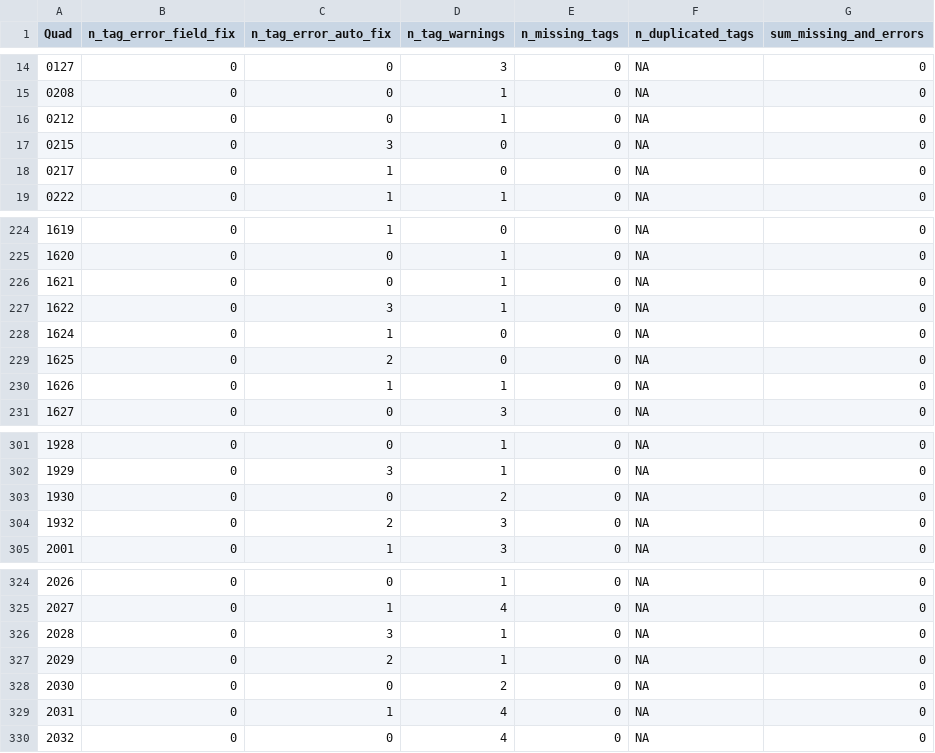
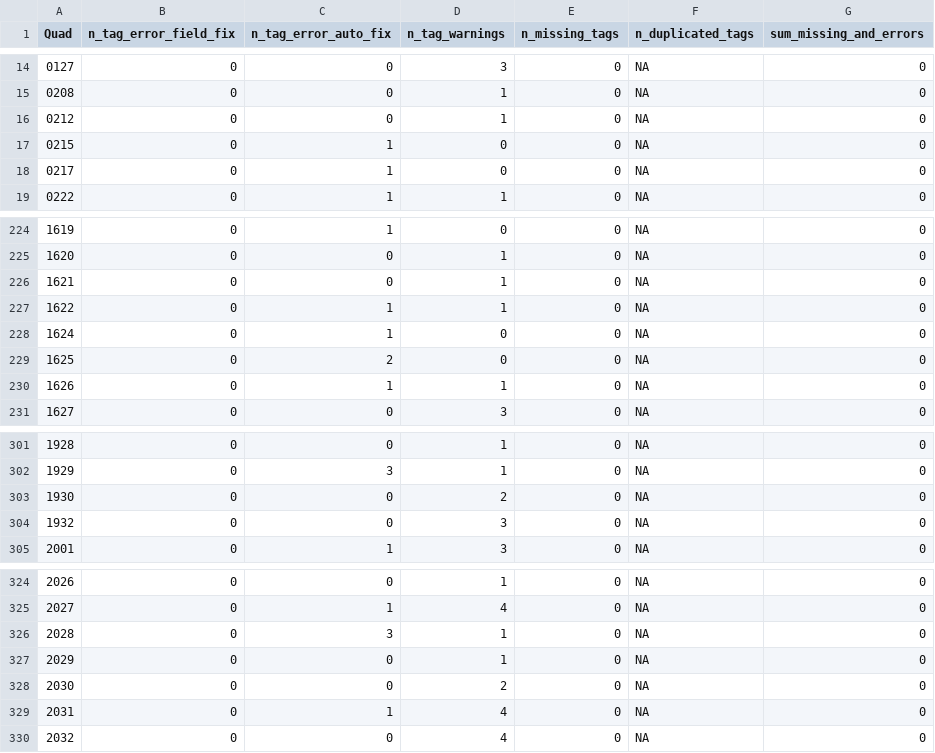
Before and after one commit to SCBI-ForestGEO/SCBImortality, a CSV file: testthat/reports/quadrat_n_errors_summary.csv, drawn as a sheet; only a part is shown, gaps mark what is left out.

```diff
--- a/testthat/reports/quadrat_n_errors_summary.csv
+++ b/testthat/reports/quadrat_n_errors_summary.csv
@@ -16,3 +16,3 @@
 "0212",0,0,1,0,NA,0
-"0215",0,3,0,0,NA,0
+"0215",0,1,0,0,NA,0
 "0217",0,1,0,0,NA,0
@@ -226,3 +226,3 @@
 "1621",0,0,1,0,NA,0
-"1622",0,3,1,0,NA,0
+"1622",0,1,1,0,NA,0
 "1624",0,1,0,0,NA,0
@@ -303,3 +303,3 @@
 "1930",0,0,2,0,NA,0
-"1932",0,2,3,0,NA,0
+"1932",0,0,3,0,NA,0
 "2001",0,1,3,0,NA,0
@@ -326,3 +326,3 @@
 "2028",0,3,1,0,NA,0
-"2029",0,2,1,0,NA,0
+"2029",0,0,1,0,NA,0
 "2030",0,0,2,0,NA,0
```
Also changed, not shown: testthat/reports/will_auto_fix/will_auto_fix_error_file.csv, 2 other files.
